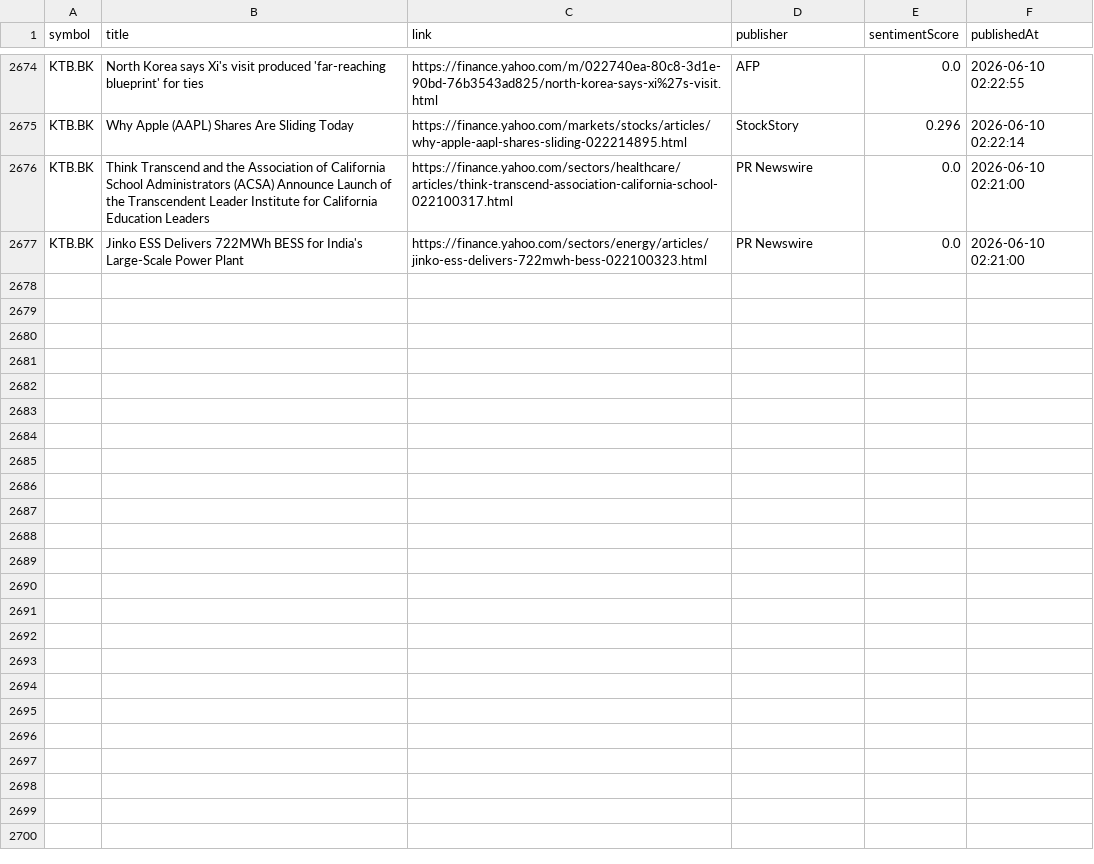
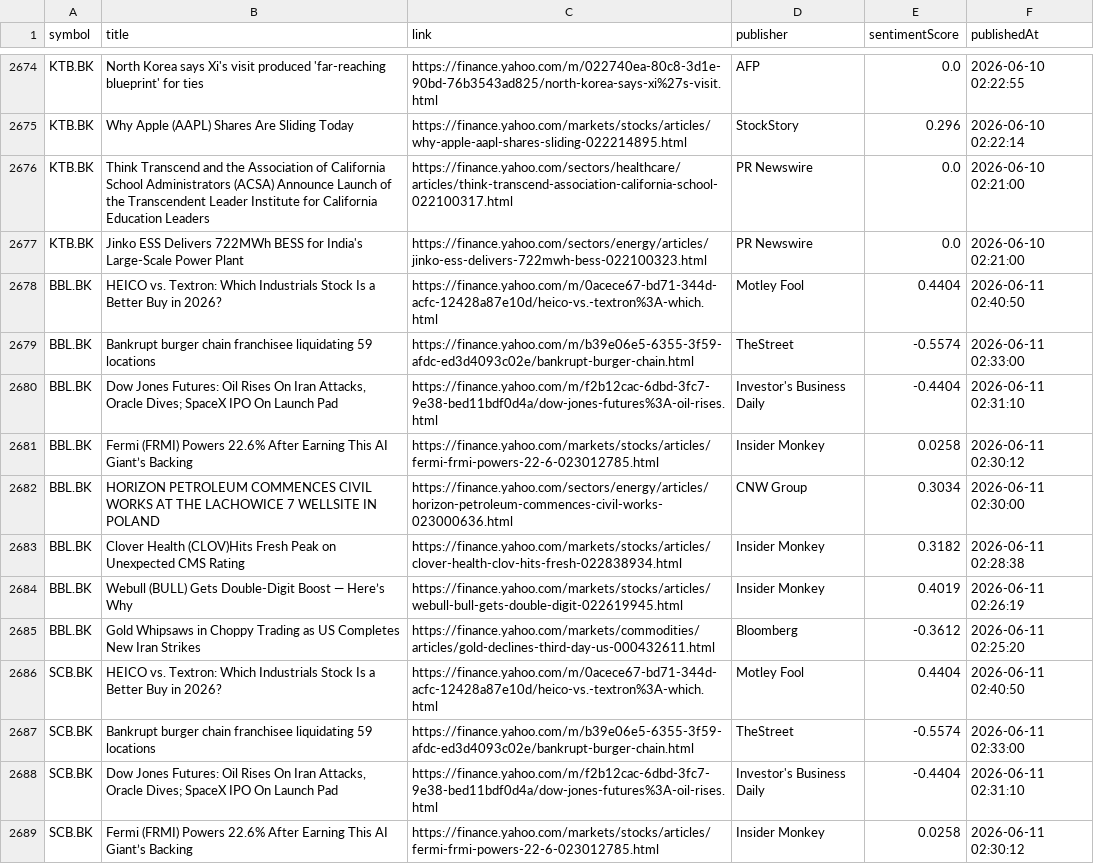
Before and after one commit to Narinthon-B/Finance-market, a CSV file: files/stock_news.csv, drawn as a sheet; only a part is shown, gaps mark what is left out; the diff covers the shown part only.

```diff
--- a/files/stock_news.csv
+++ b/files/stock_news.csv
@@ -2677 +2677,13 @@ KTB.BK,Think Transcend and the Association of California School Administrators (
 KTB.BK,Jinko ESS Delivers 722MWh BESS for India's Large-Scale Power Plant,https://finance.yahoo.com/sectors/energy/articles/jinko-ess-delivers-722mwh-bess-022100323.html,PR Newswire,0.0,2026-06-10 02:21:00
+BBL.BK,HEICO vs. Textron: Which Industrials Stock Is a Better Buy in 2026?,https://finance.yahoo.com/m/0acece67-bd71-344d-acfc-12428a87e10d/heico-vs.-textron%3A-which.html,Motley Fool,0.4404,2026-06-11 02:40:50
+BBL.BK,Bankrupt burger chain franchisee liquidating 59 locations,https://finance.yahoo.com/m/b39e06e5-6355-3f59-afdc-ed3d4093c02e/bankrupt-burger-chain.html,TheStreet,-0.5574,2026-06-11 02:33:00
+BBL.BK,"Dow Jones Futures: Oil Rises On Iran Attacks, Oracle Dives; SpaceX IPO On Launch Pad",https://finance.yahoo.com/m/f2b12cac-6dbd-3fc7-9e38-bed11bdf0d4a/dow-jones-futures%3A-oil-rises.html,Investor's Business Daily,-0.4404,2026-06-11 02:31:10
+BBL.BK,Fermi (FRMI) Powers 22.6% After Earning This AI Giant’s Backing,https://finance.yahoo.com/markets/stocks/articles/fermi-frmi-powers-22-6-023012785.html,Insider Monkey,0.0258,2026-06-11 02:30:12
+BBL.BK,HORIZON PETROLEUM COMMENCES CIVIL WORKS AT THE LACHOWICE 7 WELLSITE IN POLAND,https://finance.yahoo.com/sectors/energy/articles/horizon-petroleum-commences-civil-works-023000636.html,CNW Group,0.3034,2026-06-11 02:30:00
+BBL.BK,Clover Health (CLOV)Hits Fresh Peak on Unexpected CMS Rating,https://finance.yahoo.com/markets/stocks/articles/clover-health-clov-hits-fresh-022838934.html,Insider Monkey,0.3182,2026-06-11 02:28:38
+BBL.BK,Webull (BULL) Gets Double-Digit Boost — Here’s Why,https://finance.yahoo.com/markets/stocks/articles/webull-bull-gets-double-digit-022619945.html,Insider Monkey,0.4019,2026-06-11 02:26:19
+BBL.BK,Gold Whipsaws in Choppy Trading as US Completes New Iran Strikes,https://finance.yahoo.com/markets/commodities/articles/gold-declines-third-day-us-000432611.html,Bloomberg,-0.3612,2026-06-11 02:25:20
+SCB.BK,HEICO vs. Textron: Which Industrials Stock Is a Better Buy in 2026?,https://finance.yahoo.com/m/0acece67-bd71-344d-acfc-12428a87e10d/heico-vs.-textron%3A-which.html,Motley Fool,0.4404,2026-06-11 02:40:50
+SCB.BK,Bankrupt burger chain franchisee liquidating 59 locations,https://finance.yahoo.com/m/b39e06e5-6355-3f59-afdc-ed3d4093c02e/bankrupt-burger-chain.html,TheStreet,-0.5574,2026-06-11 02:33:00
+SCB.BK,"Dow Jones Futures: Oil Rises On Iran Attacks, Oracle Dives; SpaceX IPO On Launch Pad",https://finance.yahoo.com/m/f2b12cac-6dbd-3fc7-9e38-bed11bdf0d4a/dow-jones-futures%3A-oil-rises.html,Investor's Business Daily,-0.4404,2026-06-11 02:31:10
+SCB.BK,Fermi (FRMI) Powers 22.6% After Earning This AI Giant’s Backing,https://finance.yahoo.com/markets/stocks/articles/fermi-frmi-powers-22-6-023012785.html,Insider Monkey,0.0258,2026-06-11 02:30:12
```
Also changed, not shown: 12 added rows elsewhere in this file, files/stock_prices.csv.
